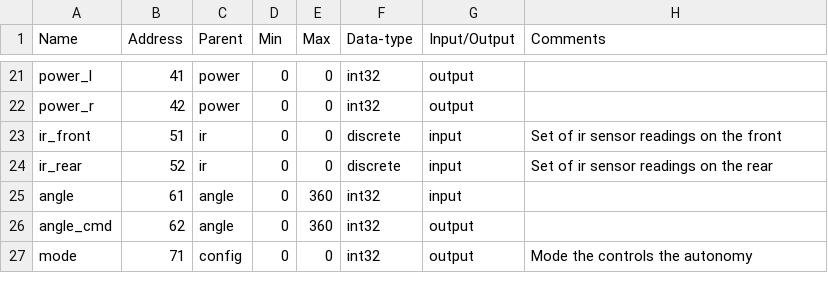
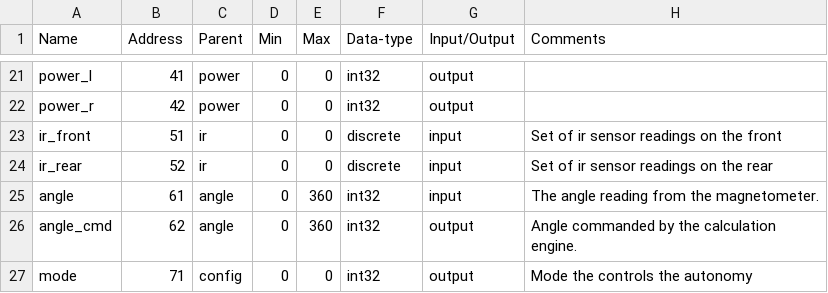
Before and after one commit to naveenspace7/falcon, a CSV file: Common/Signals/signals.csv, drawn as a sheet; only a part is shown, gaps mark what is left out.

Commit message:
Added angle, angle_cmd description and updated the database.

```diff
--- a/Common/Signals/signals.csv
+++ b/Common/Signals/signals.csv
@@ -24,4 +24,4 @@ ir_front,51,ir,0,0,discrete,input,Set of ir sensor readings on the front
 ir_rear,52,ir,0,0,discrete,input,Set of ir sensor readings on the rear
-angle,61,angle,0,360,int32,input,
-angle_cmd,62,angle,0,360,int32,output,
+angle,61,angle,0,360,int32,input,The angle reading from the magnetometer.
+angle_cmd,62,angle,0,360,int32,output,Angle commanded by the calculation engine.
 mode,71,config,0,0,int32,output,Mode the controls the autonomy
```
Also changed, not shown: 1 other file.
